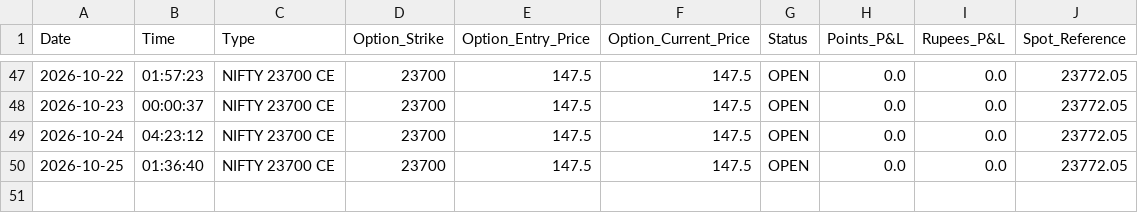
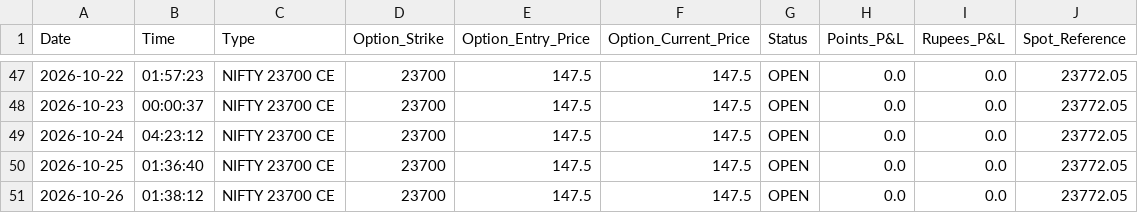
Before and after one commit to workingsp13-commits/nifty-ml-dashboard, a CSV file: trades_master.csv, drawn as a sheet; only a part is shown, gaps mark what is left out; the diff names each change by its address in the sheet, - before the commit and + after, or states it on an @@ line.

```diff
--- a/trades_master.csv
+++ b/trades_master.csv
+row 51: 2026-10-26 | 01:38:12 | NIFTY 23700 CE | 23700 | 147.5 | 147.5 | OPEN | 0.0 | 0.0 | 23772.05
```
